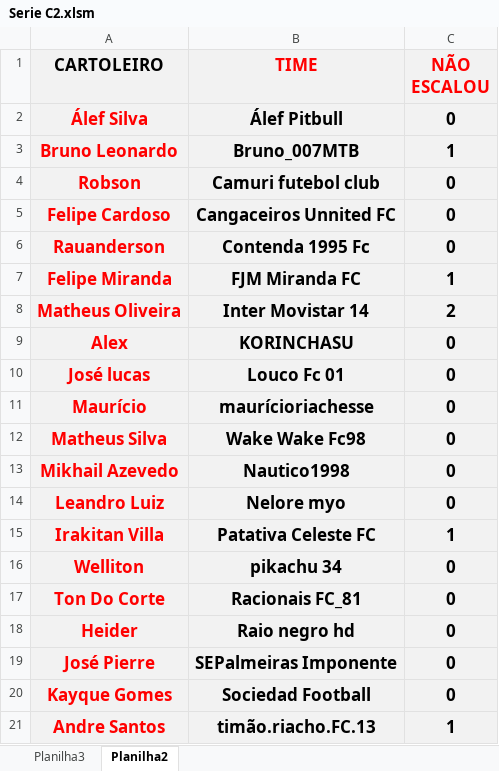
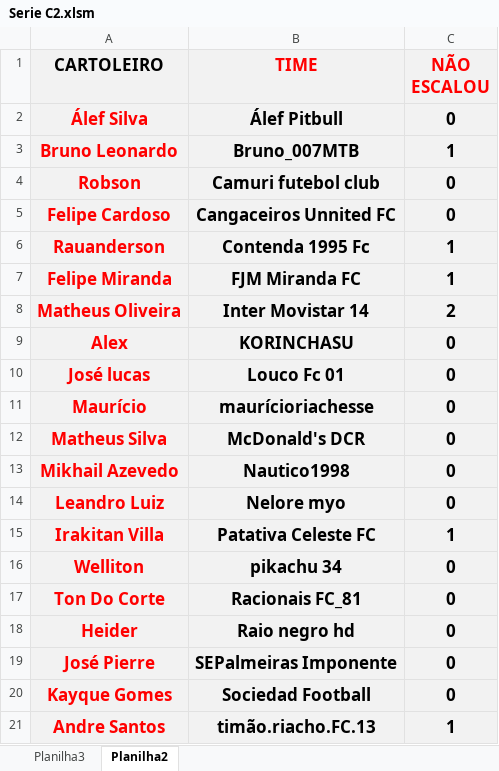
Before and after one commit to KlebersonSilva90/CampeonatoRiachenseCartolaFC, an Excel workbook: planilhas/Serie C2.xlsm, sheet Planilha2, drawn as a sheet; values as stored, in another font and other column widths than the file's, no borders; the diff names each change by its address in the sheet, - before the commit and + after, or states it on an @@ line.

```diff
--- a/planilhas/Serie C2.xlsm (sheet Planilha2)
+++ b/planilhas/Serie C2.xlsm (sheet Planilha2)
-C6 (NÃO ESCALOU): 0
+C6 (NÃO ESCALOU): 1
-B12 (TIME): Wake Wake Fc98
+B12 (TIME): McDonald's DCR
```
Also changed, not shown: sheet Planilha3, planilhas/Serie A2.xlsm, planilhas/Serie B2.xlsm, 7 other files.
